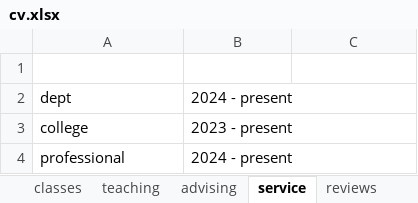
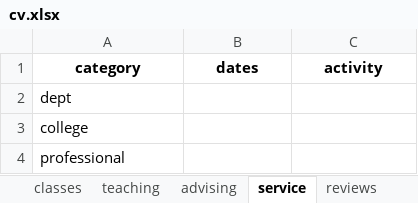
Before and after one commit to reileybergin/my_cv, an Excel workbook: data/cv.xlsx, sheet service, drawn as a sheet; values as stored, in another font and other column widths than the file's, no borders; table styles not drawn; the diff names each change by its address in the sheet, - before the commit and + after, or states it on an @@ line.

```diff
--- a/data/cv.xlsx (sheet service)
+++ b/data/cv.xlsx (sheet service)
@@ A1:C1 bold: off → on, text colour: #FFFFFF → black, alignment: left → center @@
-B2 (dates): 2024 - present
+B2 (dates): (empty)
-B3 (dates): 2023 - present
+B3 (dates): (empty)
-B4 (dates): 2024 - present
+B4 (dates): (empty)
```
Also changed, not shown: sheet pubs, sheet advising, sheet grants, sheet grant_totals, sheet presentations, sheet teaching, 4 more sheets, 1 other file.
